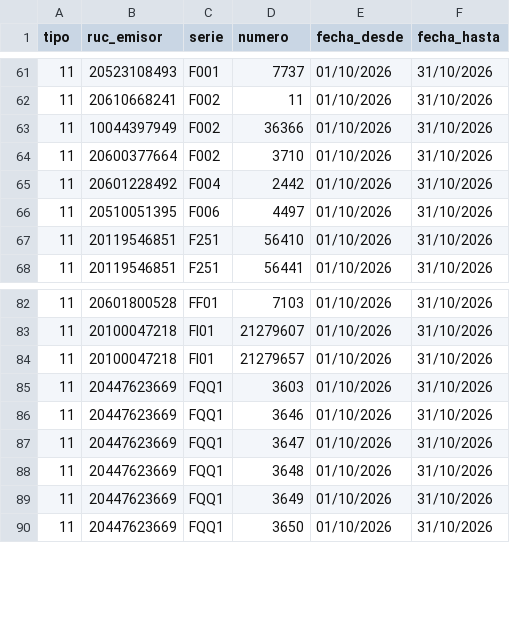
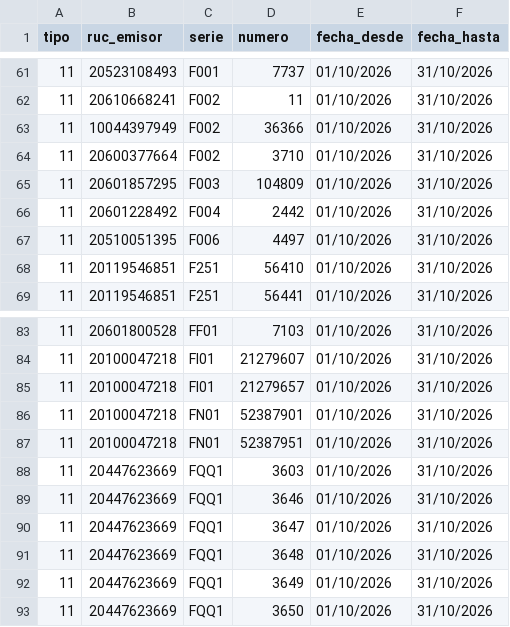
Before and after one commit to Aquivan/Claude, a CSV file: sire/20447969531/facturas.csv, drawn as a sheet; only a part is shown, gaps mark what is left out.

```diff
--- a/sire/20447969531/facturas.csv
+++ b/sire/20447969531/facturas.csv
@@ -64,2 +64,3 @@ tipo,ruc_emisor,serie,numero,fecha_desde,fecha_hasta
 11,20600377664,F002,3710,01/10/2026,31/10/2026
+11,20601857295,F003,104809,01/10/2026,31/10/2026
 11,20601228492,F004,2442,01/10/2026,31/10/2026
@@ -84,2 +85,4 @@ tipo,ruc_emisor,serie,numero,fecha_desde,fecha_hasta
 11,20100047218,FI01,21279657,01/10/2026,31/10/2026
+11,20100047218,FN01,52387901,01/10/2026,31/10/2026
+11,20100047218,FN01,52387951,01/10/2026,31/10/2026
 11,20447623669,FQQ1,3603,01/10/2026,31/10/2026
```
Also changed, not shown: sire/20447969531/historico/202610/compras_propuesta.csv, sire/20447969531/historico/202610/reporte_parseado.csv, 15 other files.
